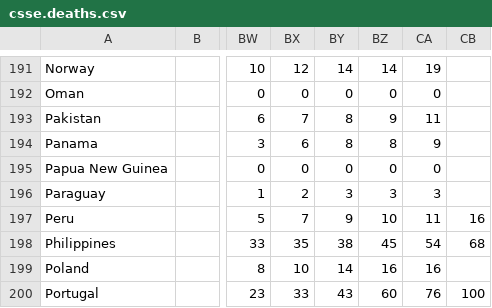
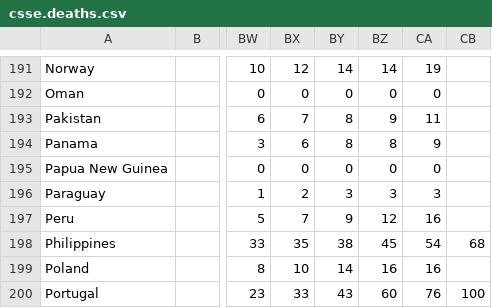
Before and after one commit to sd/covid-outbreaks, a CSV file: src/data/csse.deaths.csv, drawn as a sheet; only a part is shown, gaps mark what is left out; the diff names each change by its address in the sheet, - before the commit and + after, or states it on an @@ line.

```diff
--- a/src/data/csse.deaths.csv
+++ b/src/data/csse.deaths.csv
-BZ197: 10
+BZ197: 12
-CA197: 11
+CA197: 16
-CB197: 16
+CB197: (empty)
```
Also changed, not shown: 1 other file.
